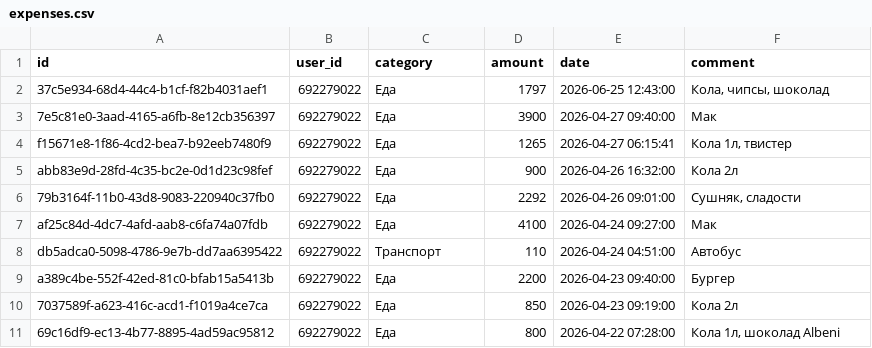
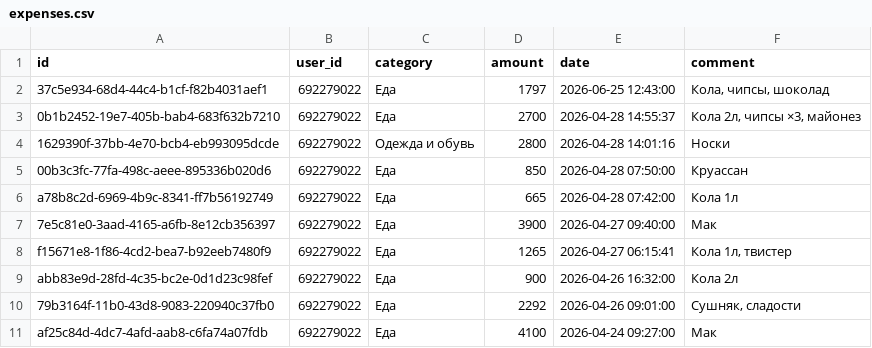
Before and after one commit to IbnRasAl-Fakih/eshygyn_file, a CSV file: expenses.csv, drawn as a sheet; only a part is shown; the shorter side is filled out with more unchanged rows.

Commit message:
Update export 2026-04-28 18:00:01 UTC

```diff
--- a/expenses.csv
+++ b/expenses.csv
@@ -2,2 +2,6 @@ id,user_id,category,amount,date,comment
 37c5e934-68d4-44c4-b1cf-f82b4031aef1,692279022,Еда,1797,2026-06-25 12:43:00,"Кола, чипсы, шоколад"
+0b1b2452-19e7-405b-bab4-683f632b7210,692279022,Еда,2700,2026-04-28 14:55:37,"Кола 2л, чипсы ×3, майонез"
+1629390f-37bb-4e70-bcb4-eb993095dcde,692279022,Одежда и обувь,2800,2026-04-28 14:01:16,Носки
+00b3c3fc-77fa-498c-aeee-895336b020d6,692279022,Еда,850,2026-04-28 07:50:00,Круассан
+a78b8c2d-6969-4b9c-8341-ff7b56192749,692279022,Еда,665,2026-04-28 07:42:00,Кола 1л
 7e5c81e0-3aad-4165-a6fb-8e12cb356397,692279022,Еда,3900,2026-04-27 09:40:00,Мак
```
